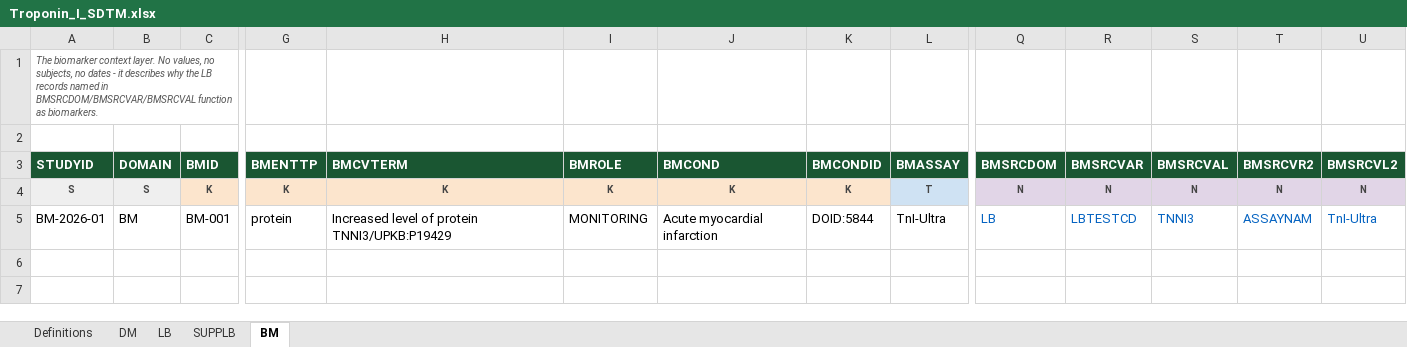
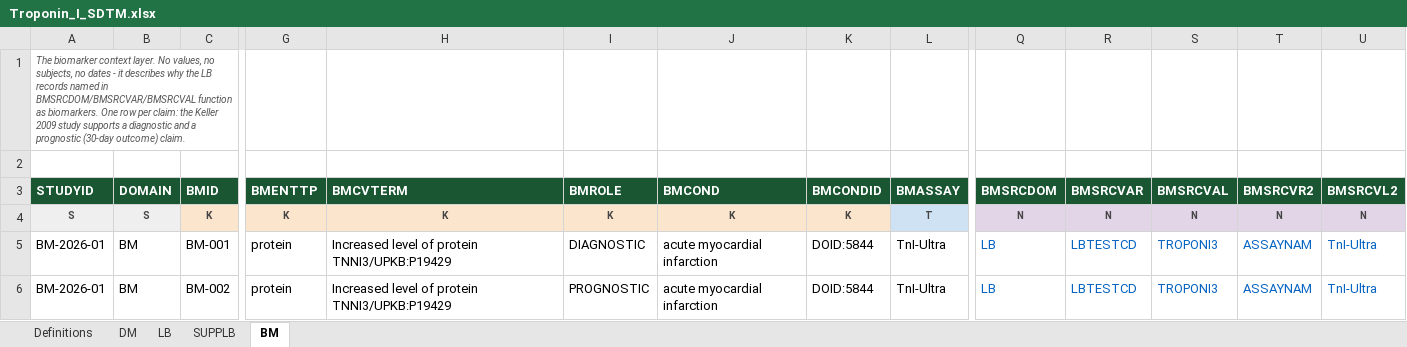
Before and after one commit to clinical-biomarkers/biomarker-sdtm, an Excel workbook: examples/troponin_I/Troponin_I_SDTM.xlsx, sheet BM, drawn as a sheet; only a part is shown, gaps mark what is left out; values as stored, in another font and other column widths than the file's, no borders; rows hold the shown columns only; the diff names each change by its address in the sheet, - before the commit and + after, or states it on an @@ line.

```diff
--- a/examples/troponin_I/Troponin_I_SDTM.xlsx (sheet BM)
+++ b/examples/troponin_I/Troponin_I_SDTM.xlsx (sheet BM)
-A1 (STUDYID): …as biomarkers.
+A1 (STUDYID): …as biomarkers. One row per claim: the Keller 2009 study supports a diagnostic and a prognostic (30-day outcome) claim.
-I5 (BMROLE): MONITORING
+I5 (BMROLE): DIAGNOSTIC
-J5 (BMCOND): Acute myocardial infarction
+J5 (BMCOND): acute myocardial infarction
-S5 (BMSRCVAL): TNNI3
+S5 (BMSRCVAL): TROPONI3
+row 6: BM-2026-01 | BM | BM-002 | protein | Increased level of protein TNNI3/UPKB:P19429 | PROGNOSTIC | acute myocardial infarction | DOID:5844 | TnI-Ultra | LB | LBTESTCD | TROPONI3 | ASSAYNAM | TnI-Ultra
```
Also changed, not shown: sheet Definitions, sheet SUPPLB, sheet LB, 29 other files.
